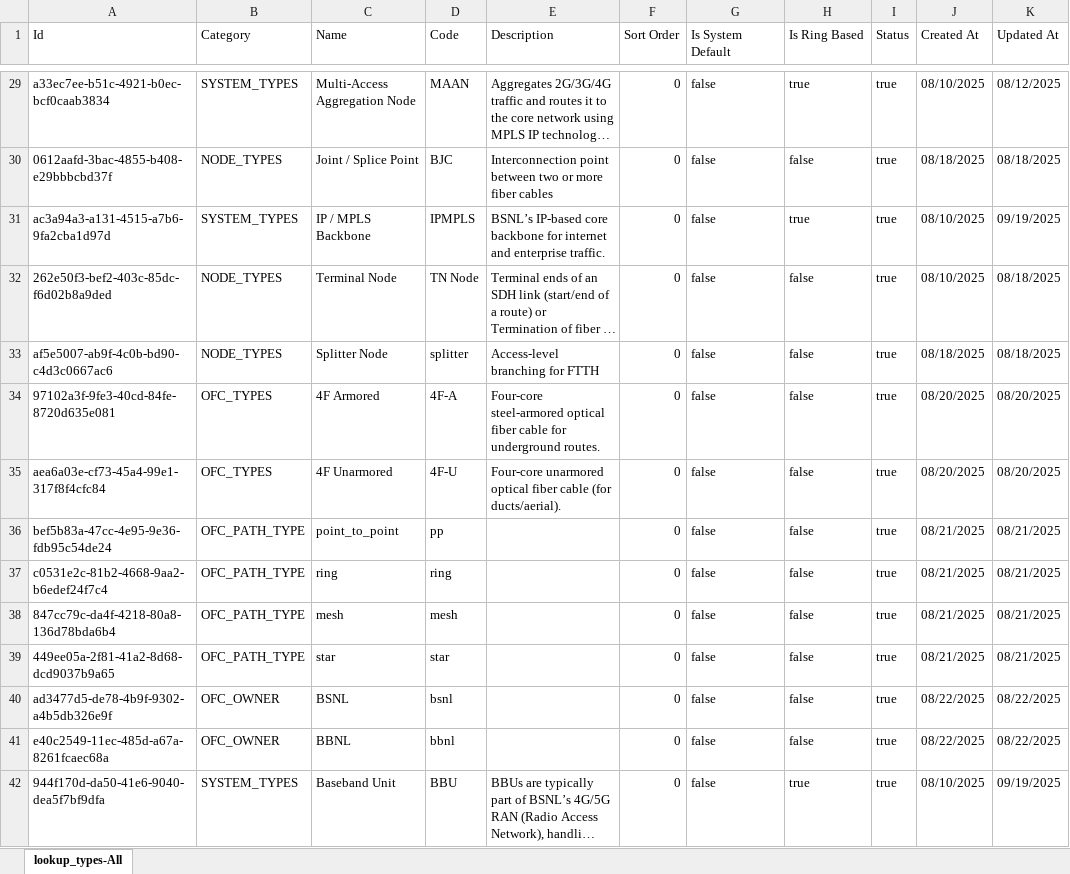
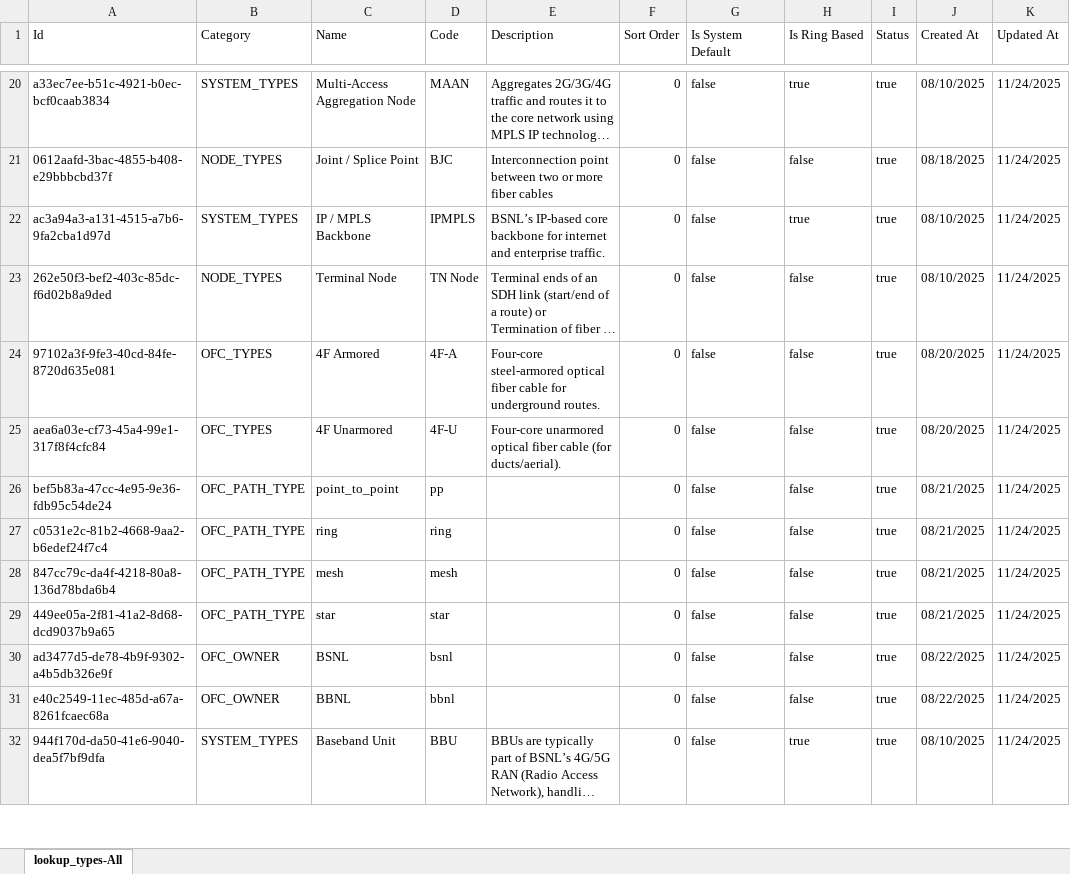
Before and after one commit to sdetmharinavi/hnvtx, an Excel workbook: data/24-11-2025-lookup_types-all.xlsx, sheet lookup_types-All, drawn as a sheet; only a part is shown, gaps mark what is left out; long unchanged cells end in …; values as stored, in another font and other column widths than the file's, no cell formats; removed rows and columns are numbered as before the commit, all else as after; the diff covers the shown part only; the diff names each change by its address in the sheet, - before the commit and + after, or states it on an @@ line.

```diff
--- a/data/24-11-2025-lookup_types-all.xlsx (sheet lookup_types-All)
+++ b/data/24-11-2025-lookup_types-all.xlsx (sheet lookup_types-All)
-K20 (Updated At): 08/12/2025
+K20 (Updated At): 11/24/2025
-K21 (Updated At): 08/18/2025
+K21 (Updated At): 11/24/2025
-K22 (Updated At): 09/19/2025
+K22 (Updated At): 11/24/2025
-K23 (Updated At): 08/18/2025
+K23 (Updated At): 11/24/2025
-row 33: af5e5007-ab9f-4c0b-bd90-c4d3c0667ac6 | NODE_TYPES | Splitter Node | splitter | Access-level branching for FTTH | 0 | false | false | true | 08/18/2025 | 08/18/2025
-K24:K25 (Updated At): 08/20/2025
+K24:K25 (Updated At): 11/24/2025
-K26:K29 (Updated At): 08/21/2025
+K26:K29 (Updated At): 11/24/2025
-K30:K31 (Updated At): 08/22/2025
+K30:K31 (Updated At): 11/24/2025
-K32 (Updated At): 09/19/2025
+K32 (Updated At): 11/24/2025
```
Also changed, not shown: 22 added rows, 19 removed rows and 138 edited cells elsewhere in this sheet, cell formats, data/24-11-2025-systems-export.xlsx, 2 other files.
